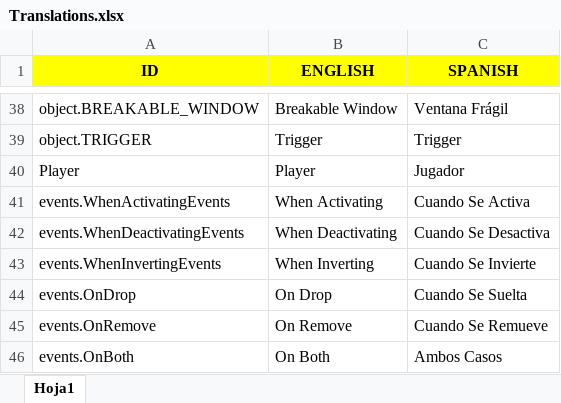
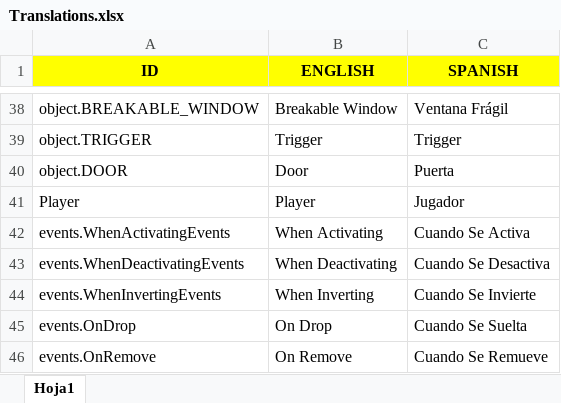
Before and after one commit to Javialonqv/FS_LevelEditor, an Excel workbook: Translations/Translations.xlsx, sheet Hoja1, drawn as a sheet; only a part is shown, gaps mark what is left out; the shorter side is filled out with more unchanged rows; values as stored, in another font and other column widths than the file's, no borders; the diff names each change by its address in the sheet, - before the commit and + after, or states it on an @@ line.

Commit message:
Added Doors!!

```diff
--- a/Translations/Translations.xlsx (sheet Hoja1)
+++ b/Translations/Translations.xlsx (sheet Hoja1)
+row 40: object.DOOR | Door | Puerta
```
Also changed, not shown: 5 other files.
